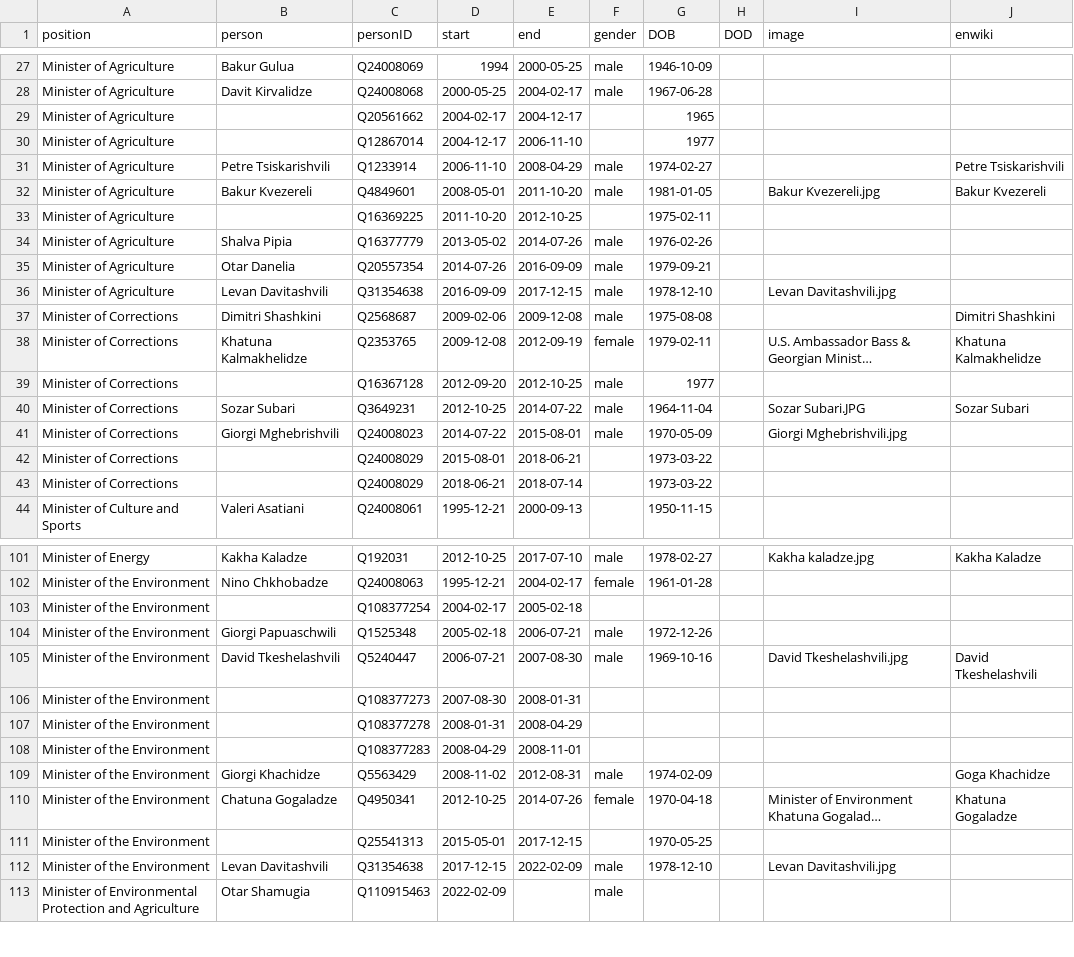
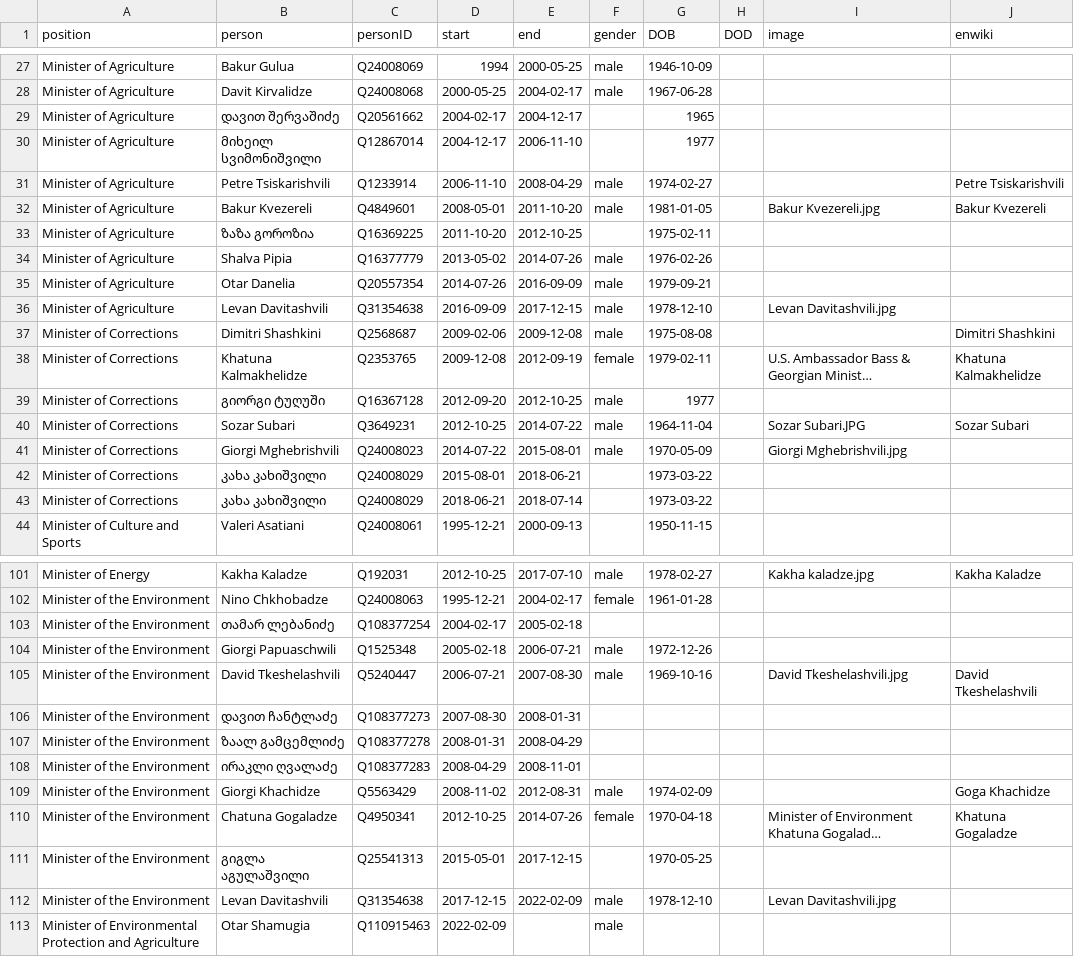
Before and after one commit to every-politician-scrapers/georgia-ministers, a CSV file: html/holders21.csv, drawn as a sheet; only a part is shown, gaps mark what is left out; long unchanged cells end in …; the diff covers the shown part only; the diff names each change by its address in the sheet, - before the commit and + after, or states it on an @@ line.

Commit message:
PCB update

```diff
--- a/html/holders21.csv
+++ b/html/holders21.csv
-B29 (person): (empty)
+B29 (person): დავით შერვაშიძე
-B30 (person): (empty)
+B30 (person): მიხეილ სვიმონიშვილი
-B33 (person): (empty)
+B33 (person): ზაზა გოროზია
-B39 (person): (empty)
+B39 (person): გიორგი ტუღუში
-B42:B43 (person): (empty)
+B42:B43 (person): კახა კახიშვილი
-B103 (person): (empty)
+B103 (person): თამარ ლებანიძე
-B106 (person): (empty)
+B106 (person): დავით ჩანტლაძე
-B107 (person): (empty)
+B107 (person): ზაალ გამცემლიძე
-B108 (person): (empty)
+B108 (person): ირაკლი ღვალაძე
-B111 (person): (empty)
+B111 (person): გიგლა აგულაშვილი
```
Also changed, not shown: 7 edited cells elsewhere in this file.
